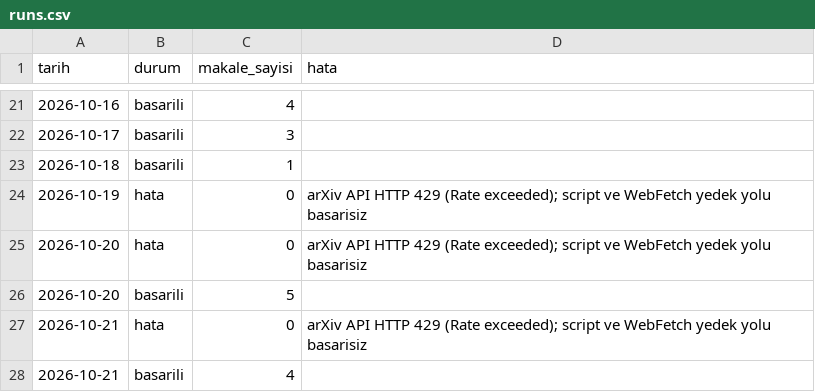
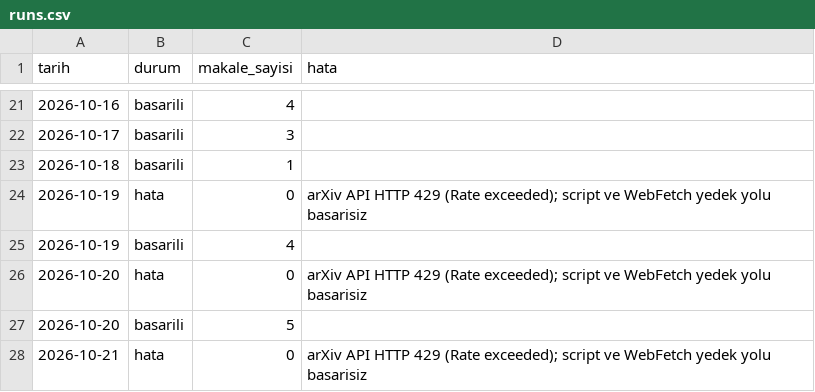
Before and after one commit to aliandacerdass/AI-ML-TurkceMakaleArsivi, a CSV file: data/runs.csv, drawn as a sheet; only a part is shown, gaps mark what is left out; the shorter side is filled out with more unchanged rows; the diff names each change by its address in the sheet, - before the commit and + after, or states it on an @@ line.

```diff
--- a/data/runs.csv
+++ b/data/runs.csv
+row 25: 2026-10-19 | basarili | 4
```
Also changed, not shown: data/papers.csv, 4 other files.
